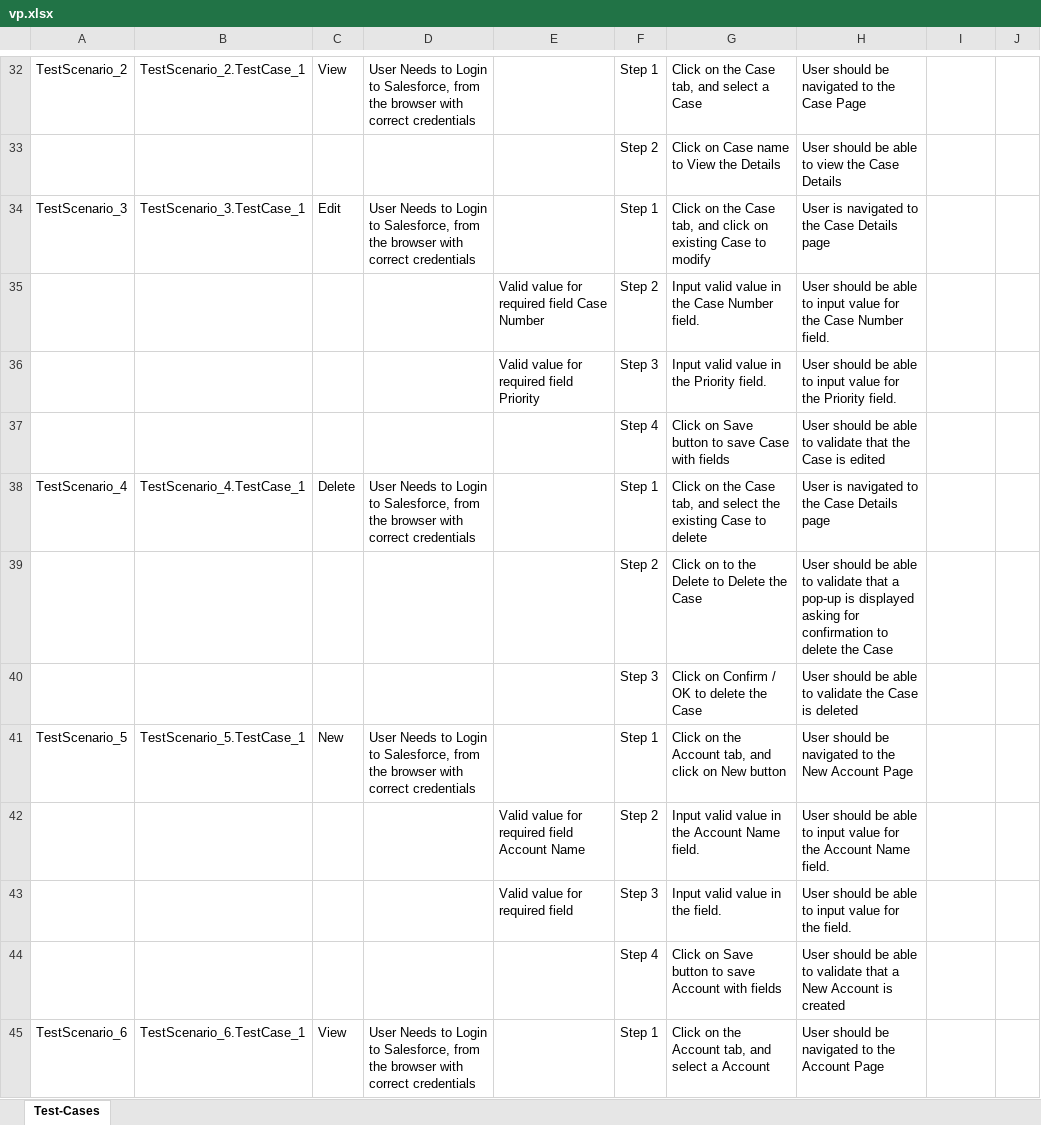
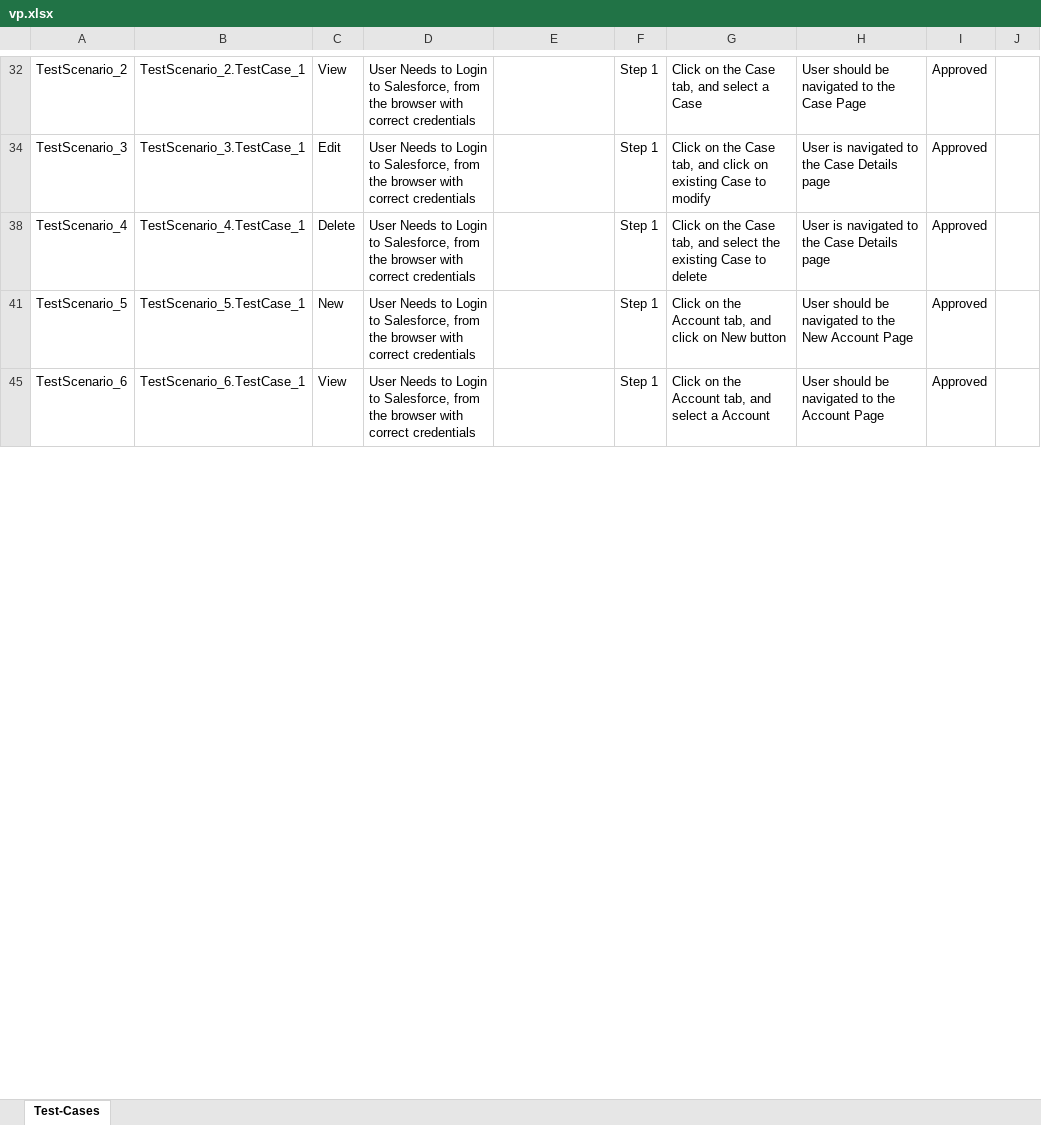
Before and after one commit to ShaikMohamedIrfan/DeProject, an Excel workbook: vp.xlsx, sheet Test-Cases, drawn as a sheet; only a part is shown, gaps mark what is left out; values as stored, in another font and other column widths than the file's, no borders; table styles not drawn; the diff covers the shown part only; the diff names each change by its address in the sheet, - before the commit and + after, or states it on an @@ line.

```diff
--- a/vp.xlsx (sheet Test-Cases)
+++ b/vp.xlsx (sheet Test-Cases)
-I32: (empty)
+I32: Approved
@@ row 33 hidden:  |  |  |  |  | Step 2 | Click on Case name to View the Details | User should be able to view the Case Details @@
-I34: (empty)
+I34: Approved
@@ row 35 hidden:  |  |  |  | Valid value for required field Case Number | Step 2 | Input valid value in the Case Number field. | User should be able to input value for the Case Number field. @@
@@ row 36 hidden:  |  |  |  | Valid value for required field Priority | Step 3 | Input valid value in the Priority field. | User should be able to input value for the Priority field. @@
@@ row 37 hidden:  |  |  |  |  | Step 4 | Click on Save button to save Case with fields | User should be able to validate that the Case is edited @@
-I38: (empty)
+I38: Approved
@@ row 39 hidden:  |  |  |  |  | Step 2 | Click on to the Delete to Delete the Case | User should be able to validate that a pop-up is displayed asking for confirmation to delete the Case @@
@@ row 40 hidden:  |  |  |  |  | Step 3 | Click on Confirm / OK to delete the Case | User should be able to validate the Case is deleted @@
-I41: (empty)
+I41: Approved
@@ row 42 hidden:  |  |  |  | Valid value for required field Account Name | Step 2 | Input valid value in the Account Name field. | User should be able to input value for the Account Name field. @@
@@ row 43 hidden:  |  |  |  | Valid value for required field | Step 3 | Input valid value in the field. | User should be able to input value for the field. @@
@@ row 44 hidden:  |  |  |  |  | Step 4 | Click on Save button to save Account with fields | User should be able to validate that a New Account is created @@
-I45: (empty)
+I45: Approved
```
Also changed, not shown: 45 hidden or unhidden rows and 19 edited cells elsewhere in this sheet.
